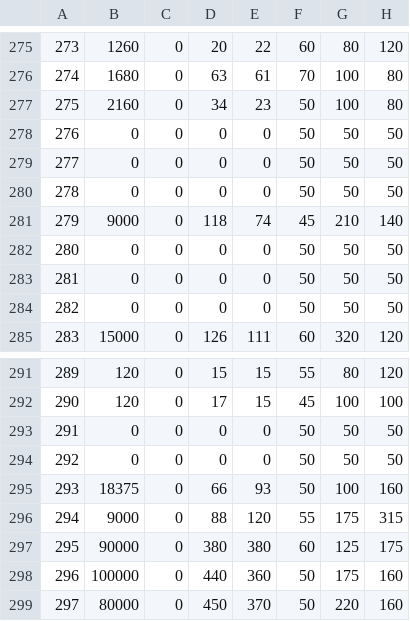
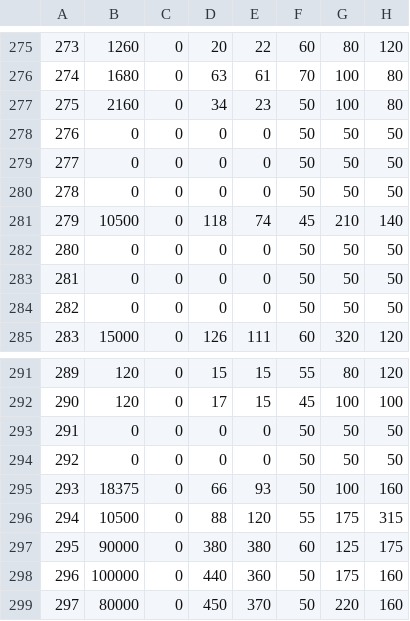
Before and after one commit to Zychronix/scdk-japan-demo-mod, a CSV file: mods/csvstat/Hell Mode/scdk-monster-stats.csv, drawn as a sheet; only a part is shown, gaps mark what is left out; the diff names each change by its address in the sheet, - before the commit and + after, or states it on an @@ line.

```diff
--- a/mods/csvstat/Hell Mode/scdk-monster-stats.csv
+++ b/mods/csvstat/Hell Mode/scdk-monster-stats.csv
-B281: 9000
+B281: 10500
-B296: 9000
+B296: 10500
```
Also changed, not shown: mods/csvstat/Hell Mode/scdk-equip-stats.csv, mods/csvstat/Hell Mode/scdk-monster-rewards.csv, 1 other file.
